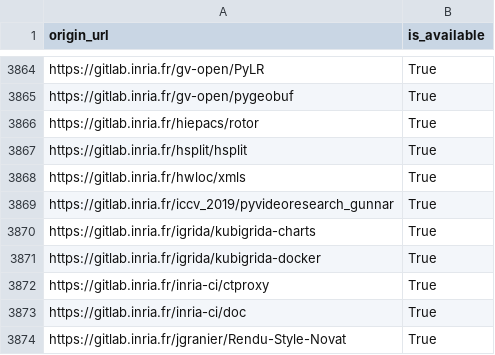
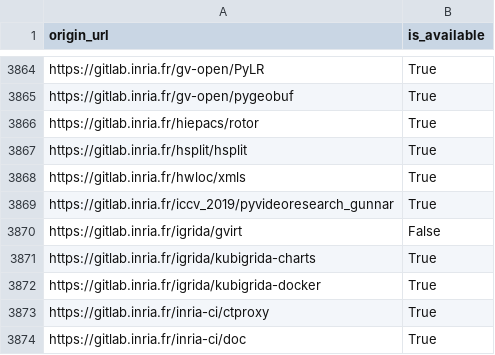
Before and after one commit to bzg/data-codes-sources-fr, a CSV file: data/swh_exists.csv, drawn as a sheet; only a part is shown, gaps mark what is left out; the shorter side is filled out with more unchanged rows.

Commit message:
New data at 2020-01-31T07:32:41Z [ci skip]

```diff
--- a/data/swh_exists.csv
+++ b/data/swh_exists.csv
@@ -3869,2 +3869,3 @@ https://gitlab.inria.fr/hwloc/xmls,True
 https://gitlab.inria.fr/iccv_2019/pyvideoresearch_gunnar,True
+https://gitlab.inria.fr/igrida/gvirt,False
 https://gitlab.inria.fr/igrida/kubigrida-charts,True
```
Also changed, not shown: data/organisations/csv/all.csv, 4 other files.
